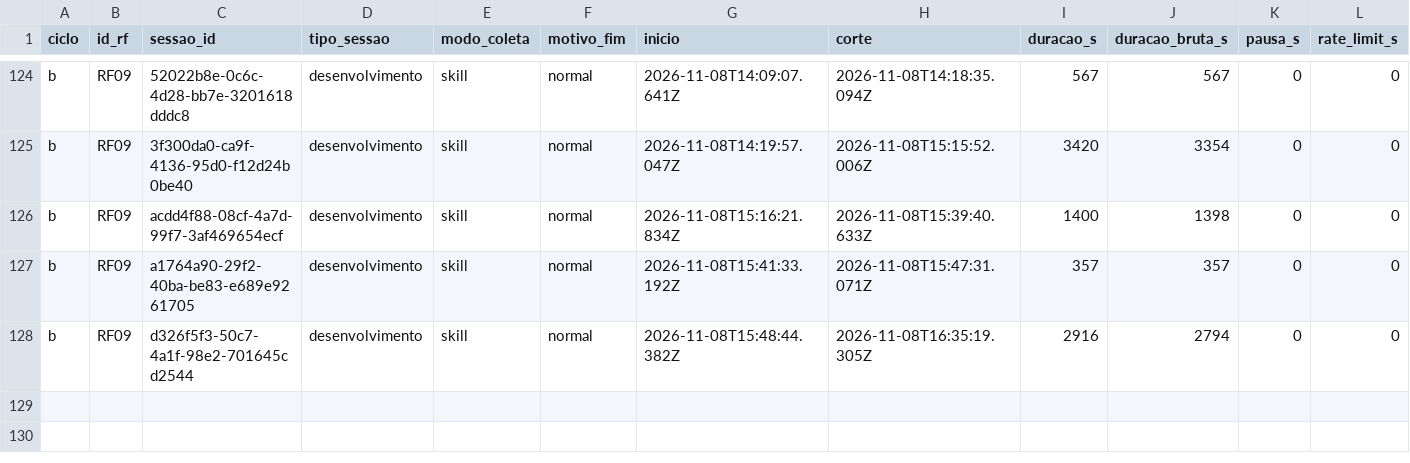
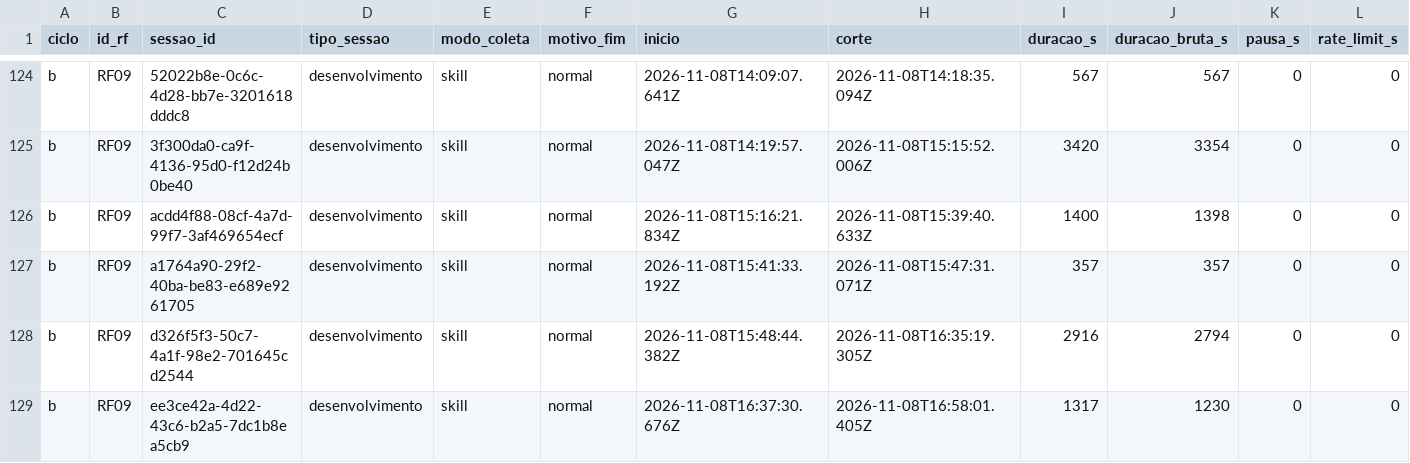
Before and after one commit to WagnerofDuarte/cerne-avaliacao, a CSV file: dados/cicloB/sessoes.csv, drawn as a sheet; only a part is shown, gaps mark what is left out; rows hold the shown columns only; the diff names each change by its address in the sheet, - before the commit and + after, or states it on an @@ line.

```diff
--- a/dados/cicloB/sessoes.csv
+++ b/dados/cicloB/sessoes.csv
+row 129: b | RF09 | ee3ce42a-4d22-43c6-b2a5-7dc1b8ea5cb9 | desenvolvimento | skill | normal | 2026-11-08T16:37:30.676Z | 2026-11-08T16:58:01.405Z | 1317 | 1230 | 0 | 0
```
Also changed, not shown: dados/cicloB/revisoes_processo.csv, dados/cicloB/segmentos.csv, 5 other files.
